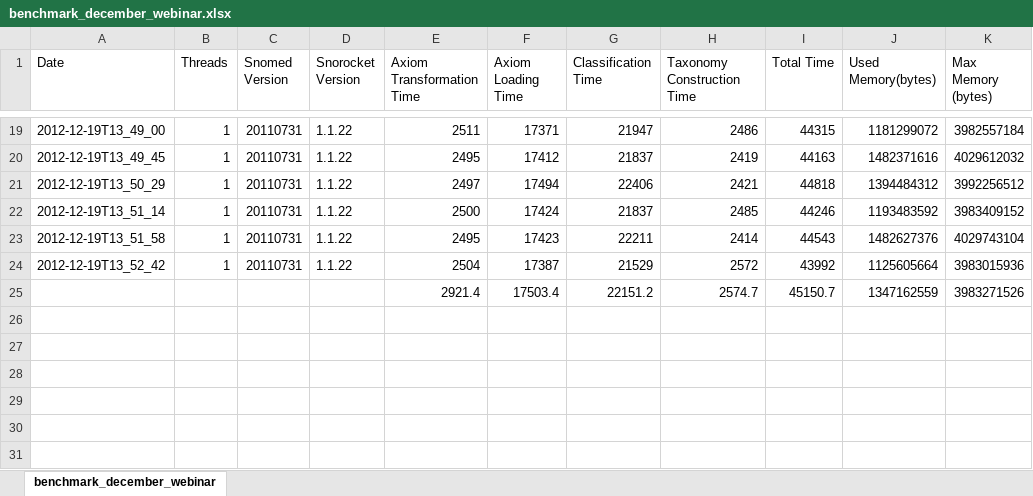
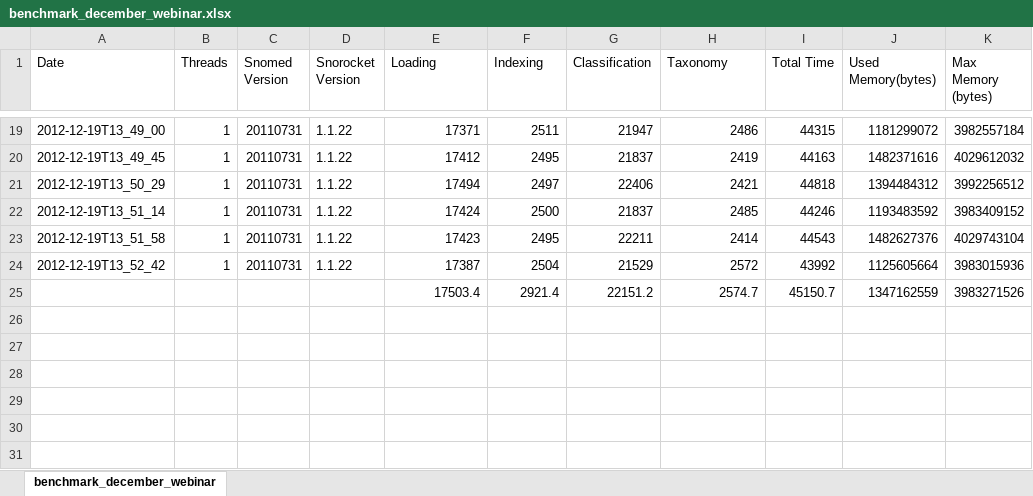
Before and after one commit to va-collabnet-archive/sim-classifier, an Excel workbook: sim-classifier/snorocket-benchmark/src/site/resources/benchmark_december_webinar.xlsx, sheet benchmark_december_webinar, drawn as a sheet; only a part is shown, gaps mark what is left out; values as stored, in another font and other column widths than the file's, no borders; charts and pictures not drawn; the diff covers the shown part only; the diff names each change by its address in the sheet, - before the commit and + after, or states it on an @@ line.

```diff
--- a/sim-classifier/snorocket-benchmark/src/site/resources/benchmark_december_webinar.xlsx (sheet benchmark_december_webinar)
+++ b/sim-classifier/snorocket-benchmark/src/site/resources/benchmark_december_webinar.xlsx (sheet benchmark_december_webinar)
-E1: Axiom Transformation Time
+E1: Loading
-F1: Axiom Loading Time
+F1: Indexing
-G1: Classification Time
+G1: Classification
-H1: Taxonomy Construction Time
+H1: Taxonomy
-E19 (Loading): 2511
+E19 (Loading): 17371
-F19 (Indexing): 17371
+F19 (Indexing): 2511
-E20 (Loading): 2495
+E20 (Loading): 17412
-F20 (Indexing): 17412
+F20 (Indexing): 2495
-E21 (Loading): 2497
+E21 (Loading): 17494
-F21 (Indexing): 17494
+F21 (Indexing): 2497
-E22 (Loading): 2500
+E22 (Loading): 17424
-F22 (Indexing): 17424
+F22 (Indexing): 2500
-E23 (Loading): 2495
+E23 (Loading): 17423
-F23 (Indexing): 17423
+F23 (Indexing): 2495
-E24 (Loading): 2504
+E24 (Loading): 17387
-F24 (Indexing): 17387
+F24 (Indexing): 2504
-E25 (Loading): 2921.4
+E25 (Loading): 17503.4
-F25 (Indexing): 17503.4
+F25 (Indexing): 2921.4
```
Also changed, not shown: 32 edited cells elsewhere in this sheet, charts or pictures, 27 other files.
